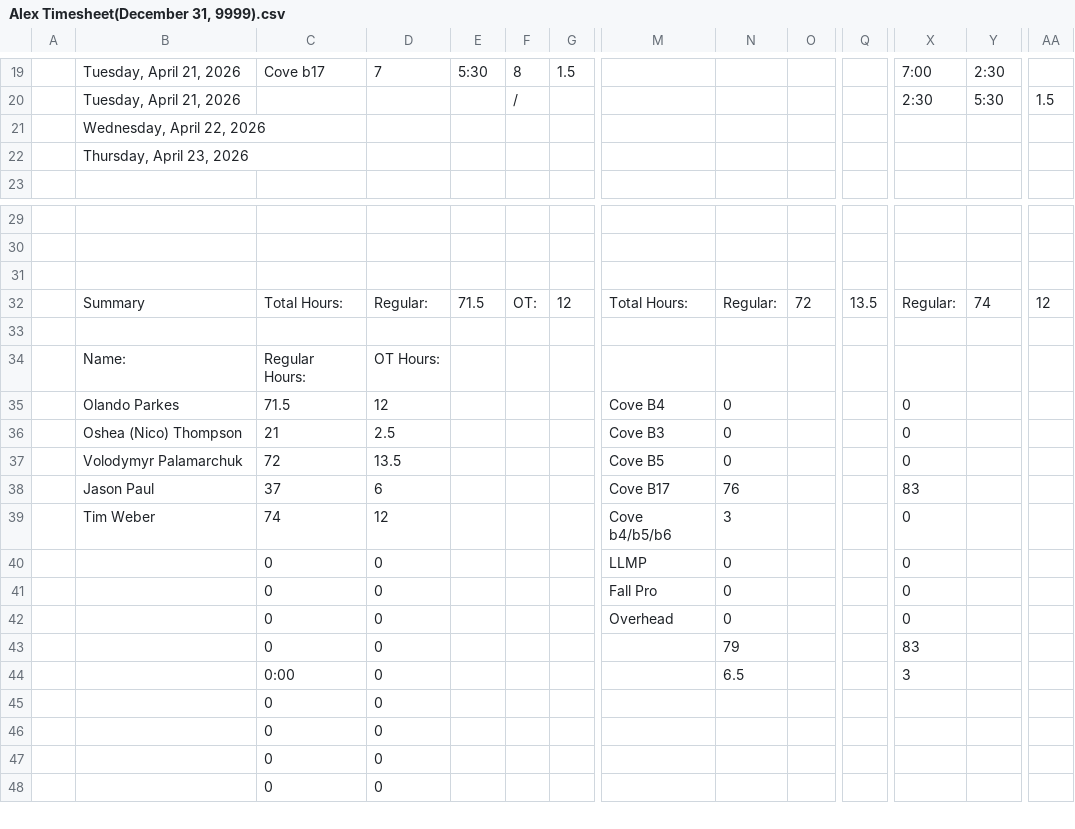
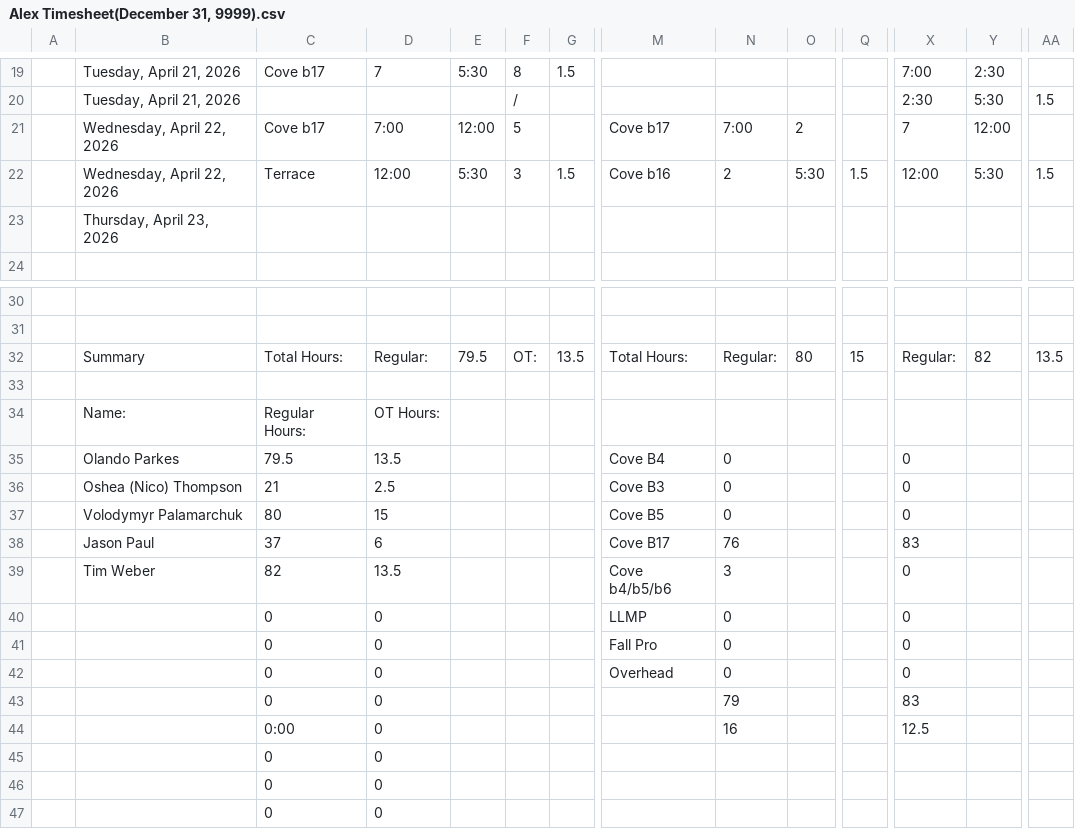
Before and after one commit to lyndon-weber-LLC/headcount-dashboard, a CSV file: data/live/Alex Timesheet(December 31, 9999).csv, drawn as a sheet; only a part is shown, gaps mark what is left out; the shorter side is filled out with more unchanged rows; removed rows and columns are numbered as before the commit, all else as after; rows hold the shown columns only; the diff names each change by its address in the sheet, - before the commit and + after, or states it on an @@ line.

```diff
--- a/data/live/Alex Timesheet(December 31, 9999).csv
+++ b/data/live/Alex Timesheet(December 31, 9999).csv
-row 21:  | Wednesday, April 22, 2026
-row 22:  | Thursday, April 23, 2026
+row 21:  | Wednesday, April 22, 2026 | Cove b17 | 7:00 | 12:00 | 5 |  | Cove b17 | 7:00 | 2 |  | 7 | 12:00
+row 22:  | Wednesday, April 22, 2026 | Terrace | 12:00 | 5:30 | 3 | 1.5 | Cove b16 | 2 | 5:30 | 1.5 | 12:00 | 5:30 | 1.5
+row 23:  | Thursday, April 23, 2026
-row 31: (empty)
-E32: 71.5
+E32: 79.5
-G32: 12
+G32: 13.5
-O32: 72
+O32: 80
-Q32: 13.5
+Q32: 15
-Y32: 74
+Y32: 82
-AA32: 12
+AA32: 13.5
-C35: 71.5
+C35: 79.5
-D35: 12
+D35: 13.5
-C37: 72
+C37: 80
-D37: 13.5
+D37: 15
-C39: 74
+C39: 82
-D39: 12
+D39: 13.5
-N44: 6.5
+N44: 16
-X44: 3
+X44: 12.5
```
Also changed, not shown: data/live/Alex Weber - Subs Timesheet(December 31, 9999).csv, data/live/Carlisle Timesheet(December 31, 9999).csv, 10 other files.
